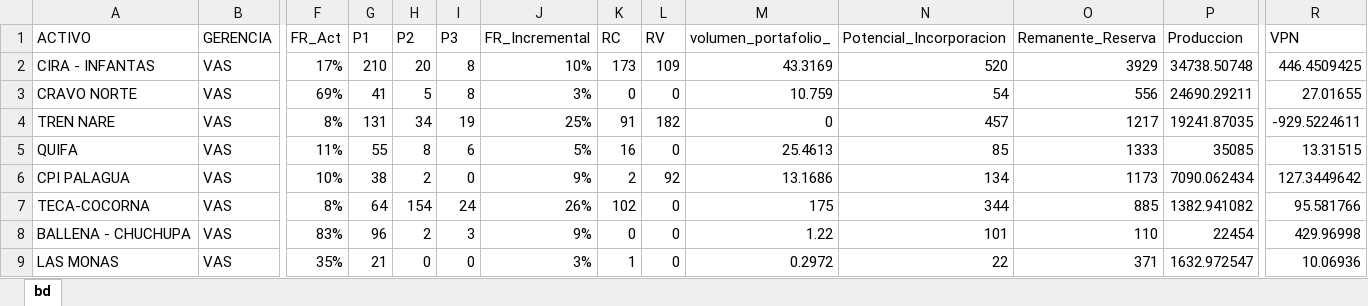
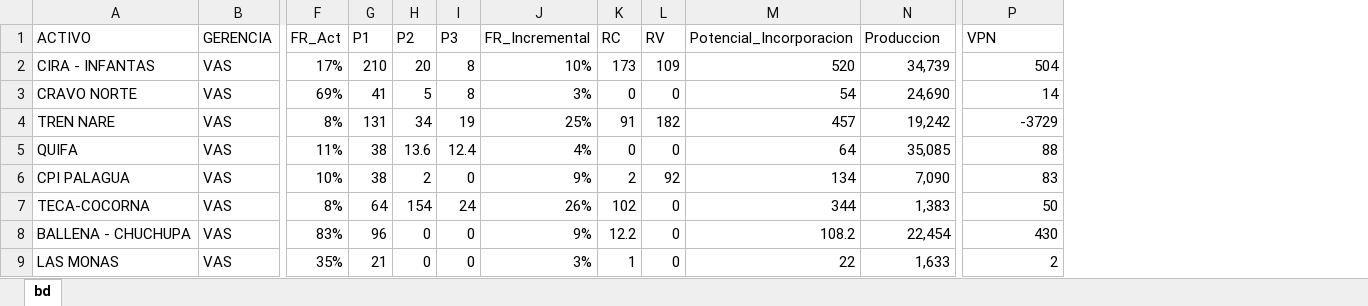
Before and after one commit to jorgemedina87/Priorizacion, an Excel workbook: bd/PRIORIZACION_ACTIVOS_R_V.xlsx, sheet bd, drawn as a sheet; only a part is shown, gaps mark what is left out; values as stored, in another font and other column widths than the file's, no cell formats; removed rows and columns are numbered as before the commit, all else as after; the diff covers the shown part only; the diff names each change by its address in the sheet, - before the commit and + after, or states it on an @@ line.

Commit message:
Add files via upload

```diff
--- a/bd/PRIORIZACION_ACTIVOS_R_V.xlsx (sheet bd)
+++ b/bd/PRIORIZACION_ACTIVOS_R_V.xlsx (sheet bd)
-column M (volumen_portafolio_), rows 2-9: 43.3169 | 10.759 | 0 | 25.4613 | 13.1686 | 175 | 1.22 | 0.2972
-column O (Remanente_Reserva), rows 2-9: 3929 | 556 | 1217 | 1333 | 1173 | 885 | 110 | 371
-N2 (Produccion): 34738.50748
+N2 (Produccion): 34,739
-P2 (VPN): 446.4509425
+P2 (VPN): 504
-N3 (Produccion): 24690.29211
+N3 (Produccion): 24,690
-P3 (VPN): 27.01655
+P3 (VPN): 14
-N4 (Produccion): 19241.87035
+N4 (Produccion): 19,242
-P4 (VPN): -929.5224611
+P4 (VPN): -3729
-G5 (P1): 55
+G5 (P1): 38
-H5 (P2): 8
+H5 (P2): 13.6
-I5 (P3): 6
+I5 (P3): 12.4
-J5 (FR_Incremental): 5%
+J5 (FR_Incremental): 4%
-K5 (RC): 16
+K5 (RC): 0
-M5 (Potencial_Incorporacion): 85
+M5 (Potencial_Incorporacion): 64
-N5 (Produccion): 35085
+N5 (Produccion): 35,085
-P5 (VPN): 13.31515
+P5 (VPN): 88
-N6 (Produccion): 7090.062434
+N6 (Produccion): 7,090
-P6 (VPN): 127.3449642
+P6 (VPN): 83
-N7 (Produccion): 1382.941082
+N7 (Produccion): 1,383
-P7 (VPN): 95.581766
+P7 (VPN): 50
-H8 (P2): 2
+H8 (P2): 0
-I8 (P3): 3
+I8 (P3): 0
-K8 (RC): 0
+K8 (RC): 12.2
-M8 (Potencial_Incorporacion): 101
+M8 (Potencial_Incorporacion): 108.2
-N8 (Produccion): 22454
+N8 (Produccion): 22,454
-P8 (VPN): 429.96998
+P8 (VPN): 430
-N9 (Produccion): 1632.972547
+N9 (Produccion): 1,633
-P9 (VPN): 10.06936
+P9 (VPN): 2
```
Also changed, not shown: 9 removed rows and 75 edited cells elsewhere in this sheet, cell formats, formulas that keep their value.
